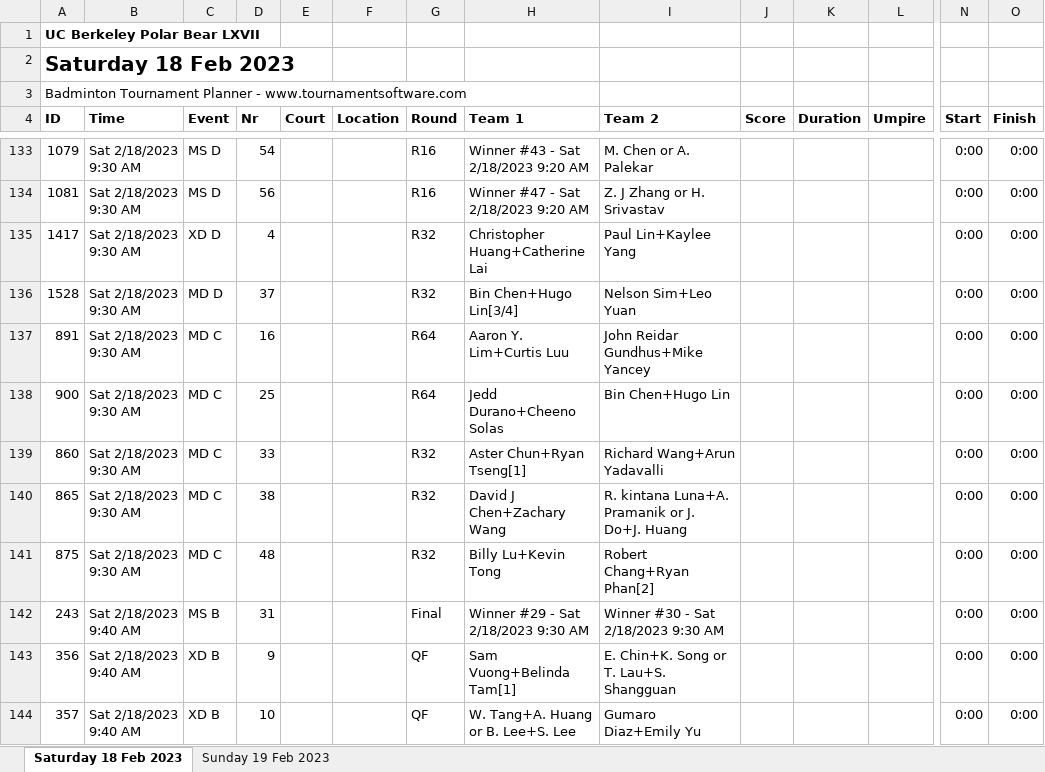
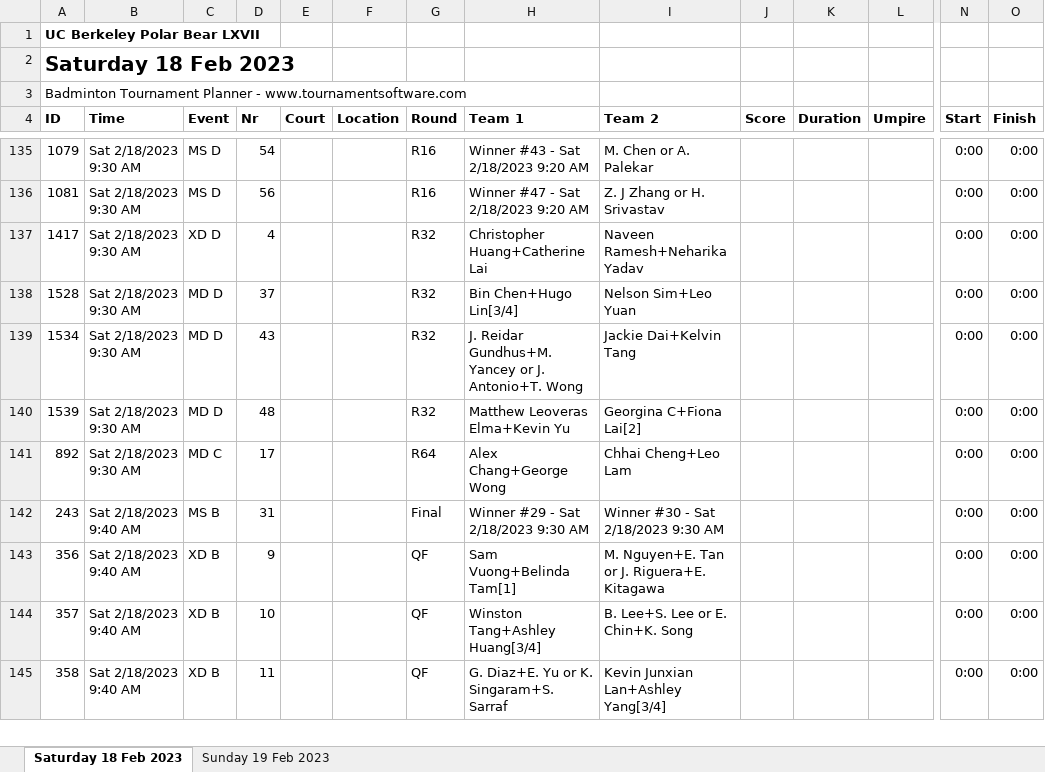
Before and after one commit to cal-badminton/tourney-schedule, an Excel workbook: src/Matches-of-UC-Berkeley-Polar-Bear-LXVII.xlsx, sheet Saturday 18 Feb 2023, drawn as a sheet; only a part is shown, gaps mark what is left out; values as stored, in another font and other column widths than the file's, no borders; removed rows and columns are numbered as before the commit, all else as after; rows hold the shown columns only; the diff covers the shown part only; the diff names each change by its address in the sheet, - before the commit and + after, or states it on an @@ line.

```diff
--- a/src/Matches-of-UC-Berkeley-Polar-Bear-LXVII.xlsx (sheet Saturday 18 Feb 2023)
+++ b/src/Matches-of-UC-Berkeley-Polar-Bear-LXVII.xlsx (sheet Saturday 18 Feb 2023)
-I137 (Team 2): Paul Lin+Kaylee Yang
+I137 (Team 2): Naveen Ramesh+Neharika Yadav
-row 137: 891 | Sat 2/18/2023 9:30 AM | MD C | 16 |  |  | R64 | Aaron Y. Lim+Curtis Luu | John Reidar Gundhus+Mike Yancey |  |  |  | 0:00 | 0:00
-row 138: 900 | Sat 2/18/2023 9:30 AM | MD C | 25 |  |  | R64 | Jedd Durano+Cheeno Solas | Bin Chen+Hugo Lin |  |  |  | 0:00 | 0:00
-A139 (ID): 860
+A139 (ID): 1534
-C139 (Event): MD C
+C139 (Event): MD D
-D139 (Nr): 33
+D139 (Nr): 43
-H139 (Team 1): Aster Chun+Ryan Tseng[1]
+H139 (Team 1): J. Reidar Gundhus+M. Yancey or J. Antonio+T. Wong
-I139 (Team 2): Richard Wang+Arun Yadavalli
+I139 (Team 2): Jackie Dai+Kelvin Tang
-row 140: 865 | Sat 2/18/2023 9:30 AM | MD C | 38 |  |  | R32 | David J Chen+Zachary Wang | R. kintana Luna+A. Pramanik or J. Do+J. Huang |  |  |  | 0:00 | 0:00
-A140 (ID): 875
+A140 (ID): 1539
-C140 (Event): MD C
+C140 (Event): MD D
-H140 (Team 1): Billy Lu+Kevin Tong
+H140 (Team 1): Matthew Leoveras Elma+Kevin Yu
-I140 (Team 2): Robert Chang+Ryan Phan[2]
+I140 (Team 2): Georgina C+Fiona Lai[2]
+row 141: 892 | Sat 2/18/2023 9:30 AM | MD C | 17 |  |  | R64 | Alex Chang+George Wong | Chhai Cheng+Leo Lam |  |  |  | 0:00 | 0:00
-I143 (Team 2): E. Chin+K. Song or T. Lau+S. Shangguan
+I143 (Team 2): M. Nguyen+E. Tan or J. Riguera+E. Kitagawa
-H144 (Team 1): W. Tang+A. Huang or B. Lee+S. Lee
+H144 (Team 1): Winston Tang+Ashley Huang[3/4]
-I144 (Team 2): Gumaro Diaz+Emily Yu
+I144 (Team 2): B. Lee+S. Lee or E. Chin+K. Song
+row 145: 358 | Sat 2/18/2023 9:40 AM | XD B | 11 |  |  | QF | G. Diaz+E. Yu or K. Singaram+S. Sarraf | Kevin Junxian Lan+Ashley Yang[3/4] |  |  |  | 0:00 | 0:00
```
Also changed, not shown: 67 added rows, 71 removed rows and 329 edited cells elsewhere in this sheet, sheet Sunday 19 Feb 2023, 1 other file.
